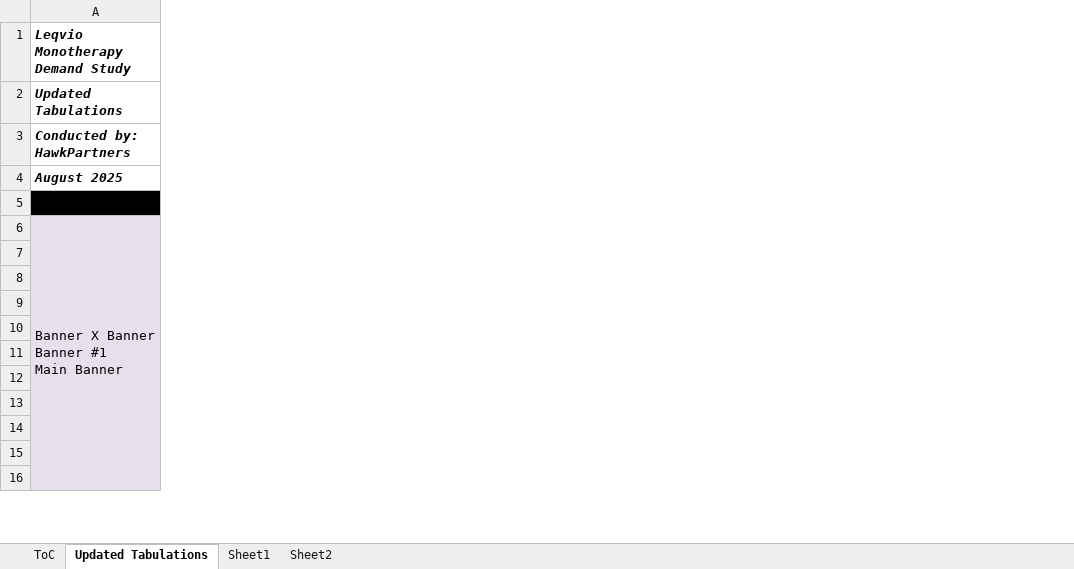
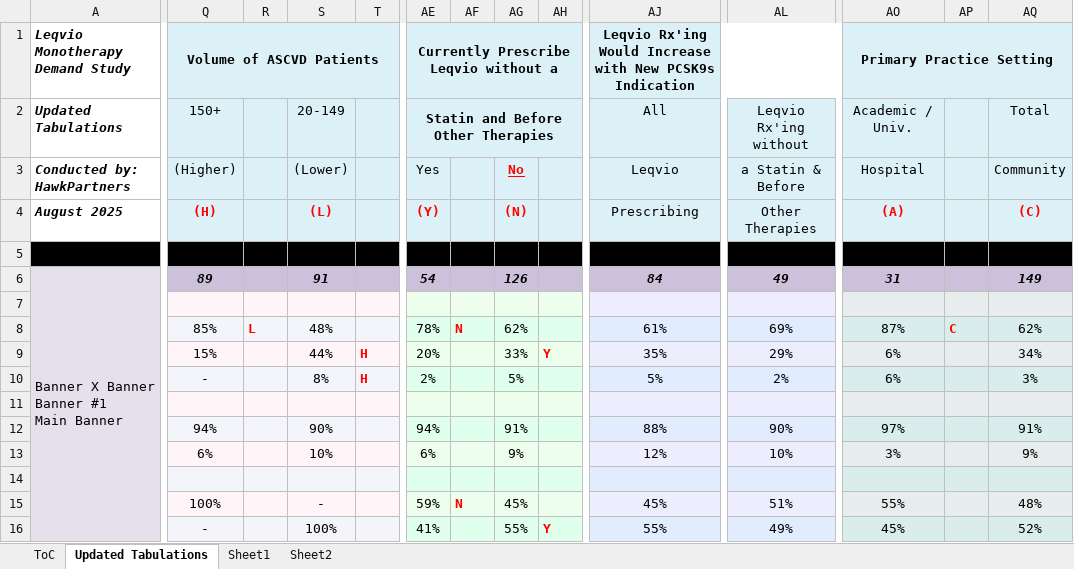
Before and after one commit to HawkPartners/hawktab-ai, an Excel workbook: data/leqvio-monotherapy-demand-NOV217/tabs/leqvio-demand-tabs-joe.xlsx, sheet Updated Tabulations, drawn as a sheet; only a part is shown, gaps mark what is left out; values as stored, in another font and other column widths than the file's, no borders; the diff covers the shown part only; the diff names each change by its address in the sheet, - before the commit and + after, or states it on an @@ line.

Commit message:
getting base pipeline run stable before pulling golden datasets

```diff
--- a/data/leqvio-monotherapy-demand-NOV217/tabs/leqvio-demand-tabs-joe.xlsx (sheet Updated Tabulations)
+++ b/data/leqvio-monotherapy-demand-NOV217/tabs/leqvio-demand-tabs-joe.xlsx (sheet Updated Tabulations)
@@ column Q ((Higher)) unhidden, rows 1-2: Volume of ASCVD Patients | 150+; rows 4-16: (H) |  | 89 |  | 85% | 15% | - |  | 94% | 6% |  | 100% | - @@
@@ column R unhidden, row 8: L @@
@@ column S ((Lower)) unhidden, row 2: 20-149; rows 4-16: (L) |  | 91 |  | 48% | 44% | 8% |  | 90% | 10% |  | - | 100% @@
@@ column T unhidden, rows 9-10: H | H @@
@@ column AE (Yes) unhidden, rows 1-2: Currently Prescribe Leqvio without a | Statin and Before Other Therapies; rows 4-16: (Y) |  | 54 |  | 78% | 20% | 2% |  | 94% | 6% |  | 59% | 41% @@
@@ column AF unhidden, rows 8-15: N |  |  |  |  |  |  | N @@
@@ column AG (No) unhidden, rows 4-16: (N) |  | 126 |  | 62% | 33% | 5% |  | 91% | 9% |  | 45% | 55% @@
@@ column AH unhidden, rows 9-16: Y |  |  |  |  |  |  | Y @@
@@ column AJ (Leqvio) unhidden, rows 1-2: Leqvio Rx'ing Would Increase with New PCSK9s Indication | All; rows 4-16: Prescribing |  | 84 |  | 61% | 35% | 5% |  | 88% | 12% |  | 45% | 55% @@
@@ column AL (a Statin & Before) unhidden, row 2: Leqvio Rx'ing without; rows 4-16: Other Therapies |  | 49 |  | 69% | 29% | 2% |  | 90% | 10% |  | 51% | 49% @@
@@ column AO (Hospital) unhidden, rows 1-2: Primary Practice Setting | Academic / Univ.; rows 4-16: (A) |  | 31 |  | 87% | 6% | 6% |  | 97% | 3% |  | 55% | 45% @@
@@ column AP unhidden, row 8: C @@
@@ column AQ (Community) unhidden, row 2: Total; rows 4-16: (C) |  | 149 |  | 62% | 34% | 3% |  | 91% | 9% |  | 48% | 52% @@
```
Also changed, not shown: 8 added columns elsewhere in this sheet, 18 other files.
